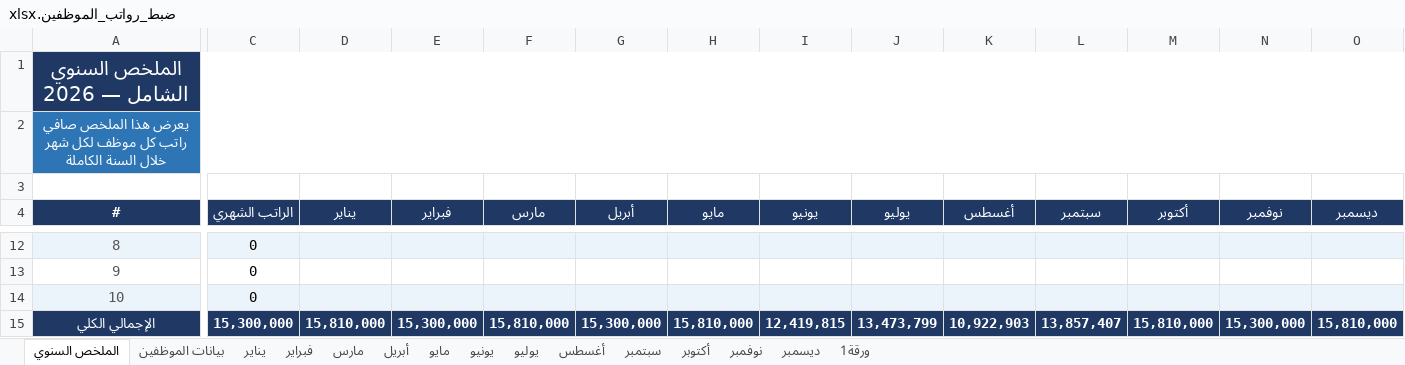
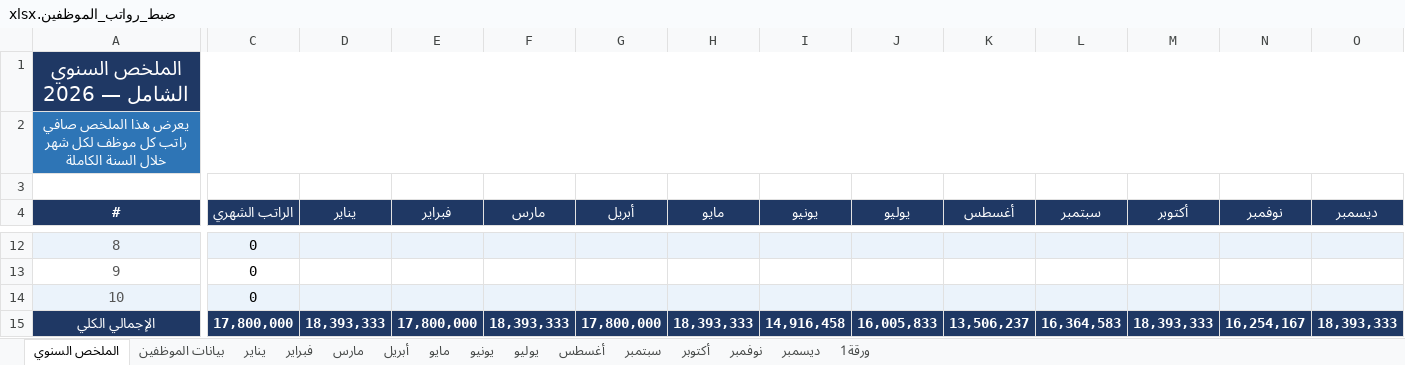
Before and after one commit to amen-ramadan-409/-, an Excel workbook: الملخص الشهري/ضبط_رواتب_الموظفين.xlsx, sheet الملخص السنوي, drawn as a sheet; only a part is shown, gaps mark what is left out; values as stored, in another font and other column widths than the file's, no borders; the diff covers the shown part only; the diff names each change by its address in the sheet, - before the commit and + after, or states it on an @@ line.

```diff
--- a/الملخص الشهري/ضبط_رواتب_الموظفين.xlsx (sheet الملخص السنوي)
+++ b/الملخص الشهري/ضبط_رواتب_الموظفين.xlsx (sheet الملخص السنوي)
-C15 (الراتب الشهري): 15,300,000
+C15 (الراتب الشهري): 17,800,000
-D15 (يناير): 15,810,000
+D15 (يناير): 18,393,333
-E15 (فبراير): 15,300,000
+E15 (فبراير): 17,800,000
-F15 (مارس): 15,810,000
+F15 (مارس): 18,393,333
-G15 (أبريل): 15,300,000
+G15 (أبريل): 17,800,000
-H15 (مايو): 15,810,000
+H15 (مايو): 18,393,333
-I15 (يونيو): 12,419,815
+I15 (يونيو): 14,916,458
-J15 (يوليو): 13,473,799
+J15 (يوليو): 16,005,833
-K15 (أغسطس): 10,922,903
+K15 (أغسطس): 13,506,237
-L15 (سبتمبر): 13,857,407
+L15 (سبتمبر): 16,364,583
-M15 (أكتوبر): 15,810,000
+M15 (أكتوبر): 18,393,333
-N15 (نوفمبر): 15,300,000
+N15 (نوفمبر): 16,254,167
-O15 (ديسمبر): 15,810,000
+O15 (ديسمبر): 18,393,333
```
Also changed, not shown: 35 edited cells elsewhere in this sheet, sheet نوفمبر, sheet يونيو, sheet يوليو, sheet سبتمبر, sheet فبراير, sheet أبريل, 8 more sheets, formulas that keep their value, مرجع-الطبخات.xlsx, 39 other files.
